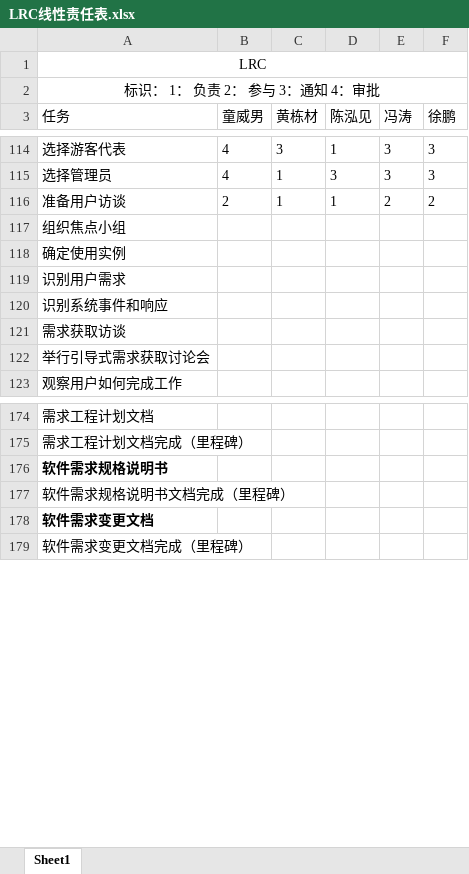
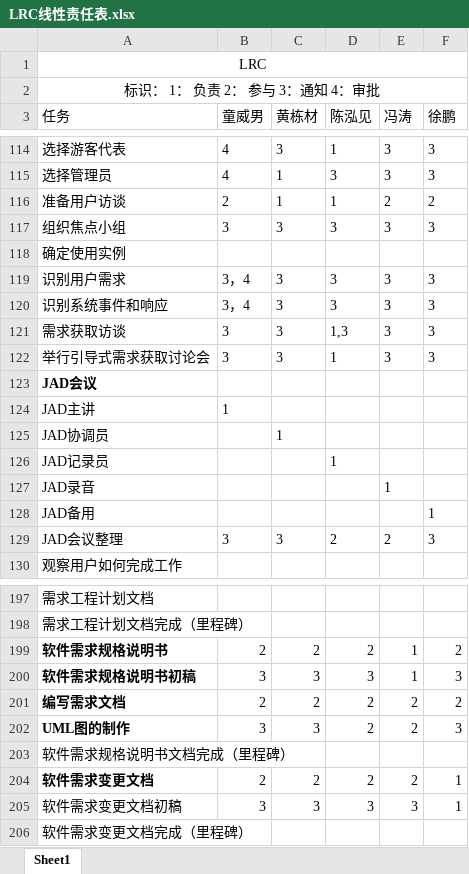
Before and after one commit to twn422/PRD2017, an Excel workbook: PRD-2017-G24/STW/受控文件/分析设计/项目总体计划/LRC线性责任表.xlsx, sheet Sheet1, drawn as a sheet; only a part is shown, gaps mark what is left out; values as stored, in another font and other column widths than the file's, no borders; removed rows and columns are numbered as before the commit, all else as after; the diff covers the shown part only; the diff names each change by its address in the sheet, - before the commit and + after, or states it on an @@ line.

```diff
--- a/PRD-2017-G24/STW/受控文件/分析设计/项目总体计划/LRC线性责任表.xlsx (sheet Sheet1)
+++ b/PRD-2017-G24/STW/受控文件/分析设计/项目总体计划/LRC线性责任表.xlsx (sheet Sheet1)
-row 117: 组织焦点小组
+row 117: 组织焦点小组 | 3 | 3 | 3 | 3 | 3
-row 119: 识别用户需求
-row 120: 识别系统事件和响应
-row 121: 需求获取访谈
+row 119: 识别用户需求 | 3，4 | 3 | 3 | 3 | 3
+row 120: 识别系统事件和响应 | 3，4 | 3 | 3 | 3 | 3
+row 121: 需求获取访谈 | 3 | 3 | 1,3 | 3 | 3
+row 122: 举行引导式需求获取讨论会 | 3 | 3 | 1 | 3 | 3
-A123 (任务): 举行引导式需求获取讨论会
+A123 (任务): JAD会议
-A123 bold: off
+A123 bold: on
+row 124: JAD主讲 | 1
+row 125: JAD协调员 |  | 1
+row 126: JAD记录员 |  |  | 1
+row 127: JAD录音 |  |  |  | 1
+row 128: JAD备用 |  |  |  |  | 1
+row 129: JAD会议整理 | 3 | 3 | 2 | 2 | 3
-row 176: 软件需求规格说明书
+row 199: 软件需求规格说明书 | 2 | 2 | 2 | 1 | 2
+row 200: 软件需求规格说明书初稿 | 3 | 3 | 3 | 1 | 3
+row 201: 编写需求文档 | 2 | 2 | 2 | 2 | 2
+row 202: UML图的制作 | 3 | 3 | 2 | 2 | 3
-row 178: 软件需求变更文档
+row 204: 软件需求变更文档 | 2 | 2 | 2 | 2 | 1
+row 205: 软件需求变更文档初稿 | 3 | 3 | 3 | 3 | 1
```
Also changed, not shown: 25 added rows and 9 removed rows elsewhere in this sheet.
